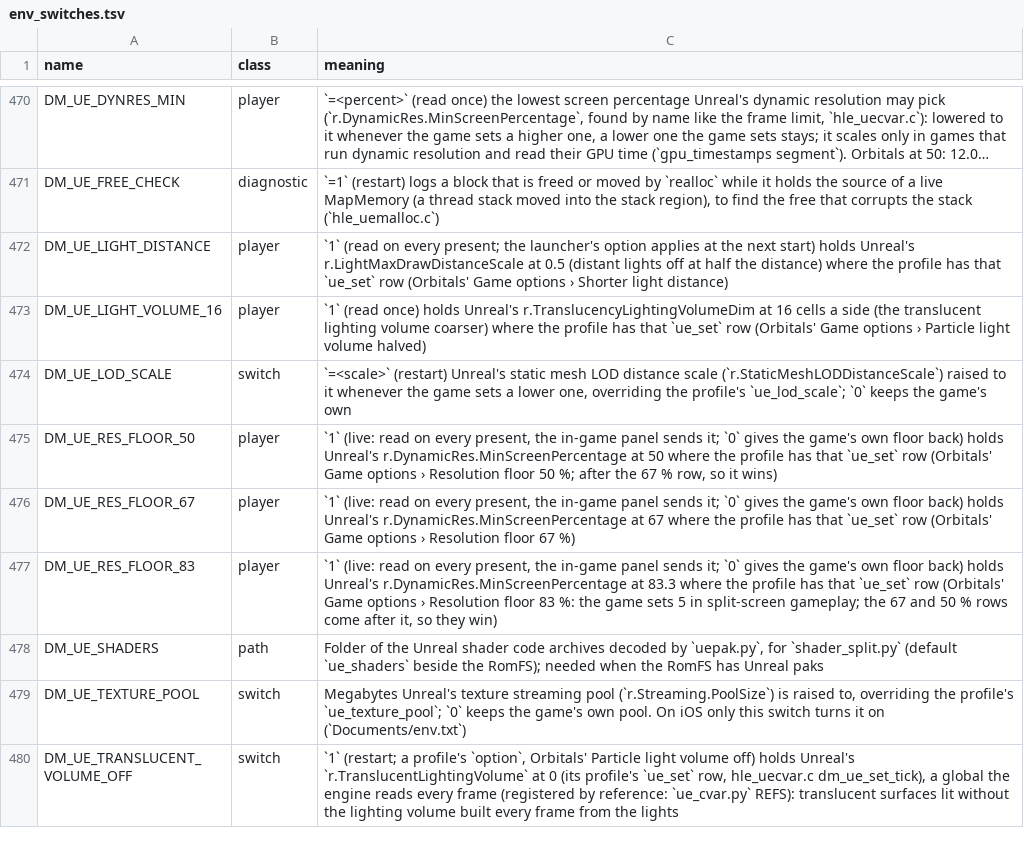
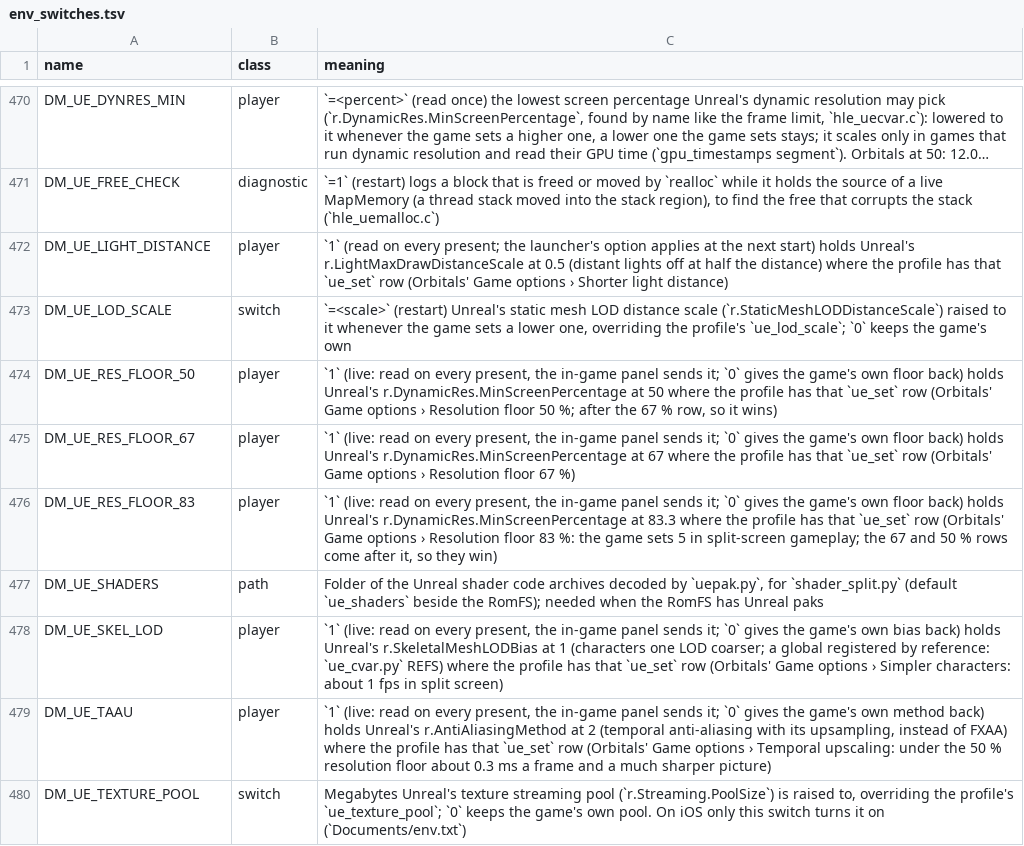
Before and after one commit to hridss/BananaNative, a TSV file: docs/env_switches.tsv, drawn as a sheet; only a part is shown, gaps mark what is left out; the shorter side is filled out with more unchanged rows; long unchanged cells end in …; removed rows and columns are numbered as before the commit, all else as after; the diff names each change by its address in the sheet, - before the commit and + after, or states it on an @@ line.

```diff
--- a/docs/env_switches.tsv
+++ b/docs/env_switches.tsv
-row 473: DM_UE_LIGHT_VOLUME_16 | player | `1` (read once) holds Unreal's r.TranslucencyLightingVolumeDim at 16 cells a side (the translucent lighting volume coarser) where the profile has that `ue_set` row (Orbitals' Game options › Particle light volume halved)
+row 478: DM_UE_SKEL_LOD | player | `1` (live: read on every present, the in-game panel sends it; `0` gives the game's own bias back) holds Unreal's r.SkeletalMeshLODBias at 1 (characters one LOD coarser; a global registered by reference: `ue_cvar.py` REFS) where the profile has that `ue_set` row (Orbitals' Game options › Simpler characters: about 1 fps in split screen)
+row 479: DM_UE_TAAU | player | `1` (live: read on every present, the in-game panel sends it; `0` gives the game's own method back) holds Unreal's r.AntiAliasingMethod at 2 (temporal anti-aliasing with its upsampling, instead of FXAA) where the profile has that `ue_set` row (Orbitals' Game options › Temporal upscaling: under the 50 % resolution floor about 0.3 ms a frame and a much sharper picture)
```
Also changed, not shown: 2 other files.
